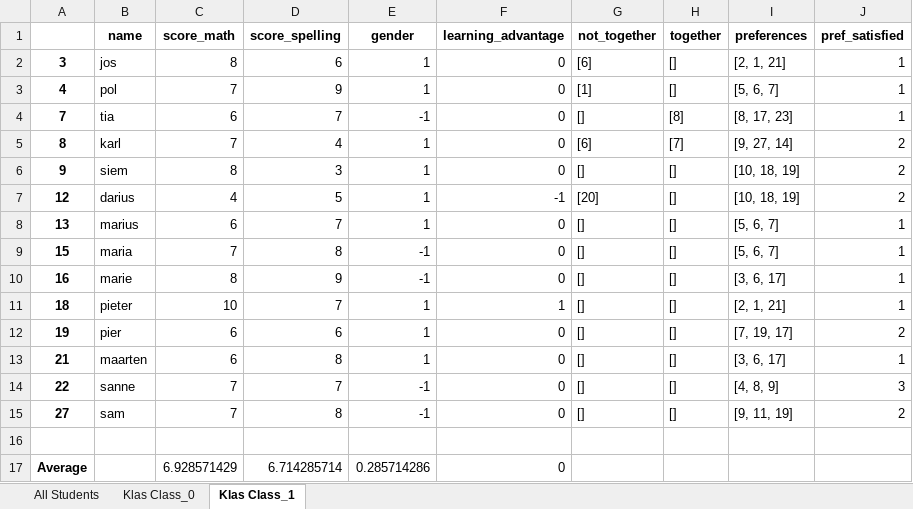
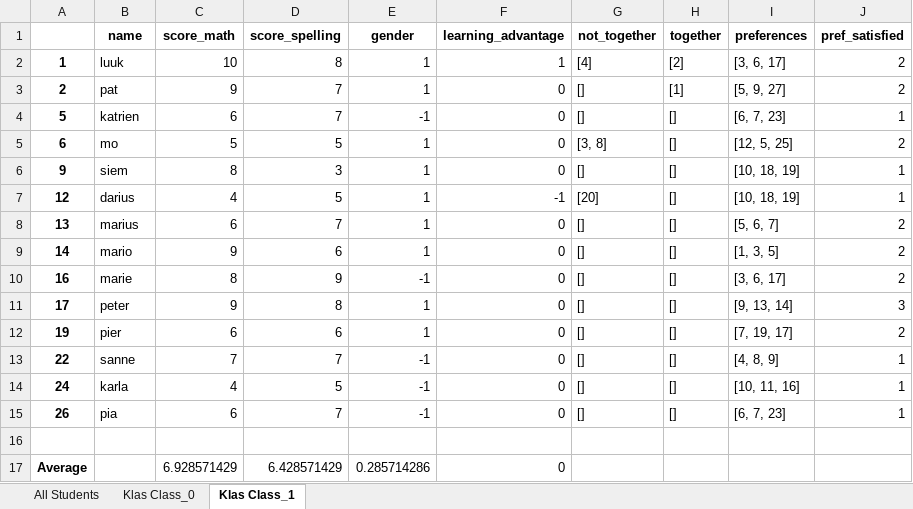
Before and after one commit to mtyt/classevy, an Excel workbook: data/web_best_plan.xlsx, sheet Klas Class_1, drawn as a sheet; values as stored, in another font and other column widths than the file's, no borders; removed rows and columns are numbered as before the commit, all else as after; the diff names each change by its address in the sheet, - before the commit and + after, or states it on an @@ line.

```diff
--- a/data/web_best_plan.xlsx (sheet Klas Class_1)
+++ b/data/web_best_plan.xlsx (sheet Klas Class_1)
-row 2: 3 | jos | 8 | 6 | 1 | 0 | [6] | [] | [2, 1, 21] | 1
-row 3: 4 | pol | 7 | 9 | 1 | 0 | [1] | [] | [5, 6, 7] | 1
+row 2: 1 | luuk | 10 | 8 | 1 | 1 | [4] | [2] | [3, 6, 17] | 2
+row 3: 2 | pat | 9 | 7 | 1 | 0 | [] | [1] | [5, 9, 27] | 2
-A4: 7
+A4: 5
-B4 (name): tia
+B4 (name): katrien
-H4 (together): [8]
+H4 (together): []
-I4 (preferences): [8, 17, 23]
+I4 (preferences): [6, 7, 23]
-row 5: 8 | karl | 7 | 4 | 1 | 0 | [6] | [7] | [9, 27, 14] | 2
+row 5: 6 | mo | 5 | 5 | 1 | 0 | [3, 8] | [] | [12, 5, 25] | 2
-J6:J7 (pref_satisfied): 2
+J6:J7 (pref_satisfied): 1
-J8 (pref_satisfied): 1
+J8 (pref_satisfied): 2
-row 9: 15 | maria | 7 | 8 | -1 | 0 | [] | [] | [5, 6, 7] | 1
+row 9: 14 | mario | 9 | 6 | 1 | 0 | [] | [] | [1, 3, 5] | 2
-J10 (pref_satisfied): 1
+J10 (pref_satisfied): 2
-row 11: 18 | pieter | 10 | 7 | 1 | 1 | [] | [] | [2, 1, 21] | 1
+row 11: 17 | peter | 9 | 8 | 1 | 0 | [] | [] | [9, 13, 14] | 3
-row 13: 21 | maarten | 6 | 8 | 1 | 0 | [] | [] | [3, 6, 17] | 1
-J13 (pref_satisfied): 3
+J13 (pref_satisfied): 1
-row 15: 27 | sam | 7 | 8 | -1 | 0 | [] | [] | [9, 11, 19] | 2
+row 14: 24 | karla | 4 | 5 | -1 | 0 | [] | [] | [10, 11, 16] | 1
+row 15: 26 | pia | 6 | 7 | -1 | 0 | [] | [] | [6, 7, 23] | 1
-D17 (score_spelling): 6.714285714
+D17 (score_spelling): 6.428571429
```
Also changed, not shown: sheet Klas Class_0, sheet All Students, 8 other files.
